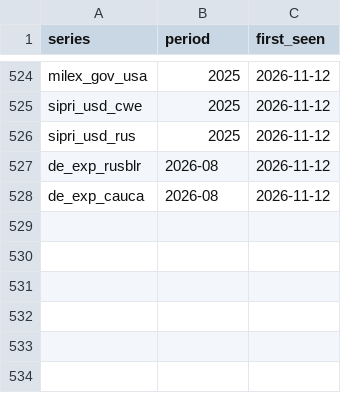
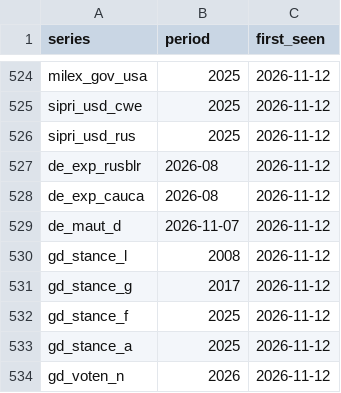
Before and after one commit to wfhungerland/konjunkturmonitor, a CSV file: data/archive/erscheinen.csv, drawn as a sheet; only a part is shown, gaps mark what is left out; the diff names each change by its address in the sheet, - before the commit and + after, or states it on an @@ line.

```diff
--- a/data/archive/erscheinen.csv
+++ b/data/archive/erscheinen.csv
+row 529: de_maut_d | 2026-11-07 | 2026-11-12
+row 530: gd_stance_l | 2008 | 2026-11-12
+row 531: gd_stance_g | 2017 | 2026-11-12
+row 532: gd_stance_f | 2025 | 2026-11-12
+row 533: gd_stance_a | 2025 | 2026-11-12
+row 534: gd_voten_n | 2026 | 2026-11-12
```
Also changed, not shown: 2 other files.
